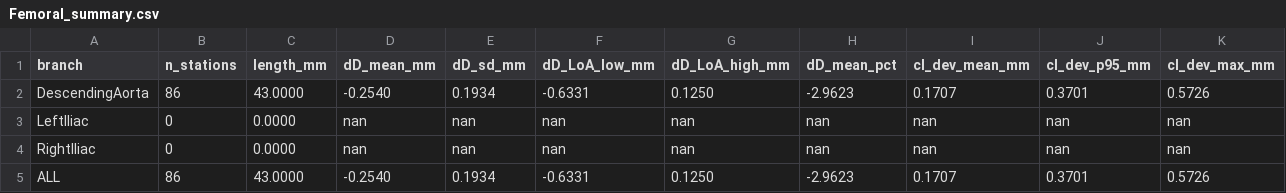
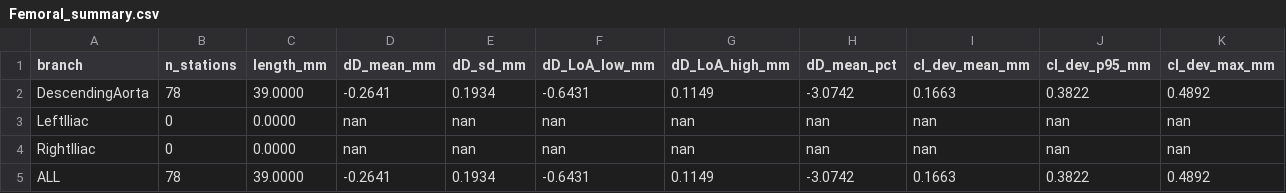
Before and after one commit to chrystalight/VesselPrintErrorChecker, a CSV file: SIMONE_validation_files/expected_results/Femoral_summary.csv, drawn as a sheet.

```diff
--- a/SIMONE_validation_files/expected_results/Femoral_summary.csv
+++ b/SIMONE_validation_files/expected_results/Femoral_summary.csv
@@ -1,5 +1,5 @@
 branch,n_stations,length_mm,dD_mean_mm,dD_sd_mm,dD_LoA_low_mm,dD_LoA_high_mm,dD_mean_pct,cl_dev_mean_mm,cl_dev_p95_mm,cl_dev_max_mm
-DescendingAorta,86,43.0000,-0.2540,0.1934,-0.6331,0.1250,-2.9623,0.1707,0.3701,0.5726
+DescendingAorta,78,39.0000,-0.2641,0.1934,-0.6431,0.1149,-3.0742,0.1663,0.3822,0.4892
 LeftIliac,0,0.0000,nan,nan,nan,nan,nan,nan,nan,nan
 RightIliac,0,0.0000,nan,nan,nan,nan,nan,nan,nan,nan
-ALL,86,43.0000,-0.2540,0.1934,-0.6331,0.1250,-2.9623,0.1707,0.3701,0.5726
+ALL,78,39.0000,-0.2641,0.1934,-0.6431,0.1149,-3.0742,0.1663,0.3822,0.4892
```
Also changed, not shown: SIMONE_validation_files/expected_results/Cranial_stations.csv, SIMONE_validation_files/expected_results/Cranial_summary.csv, 6 other files.
